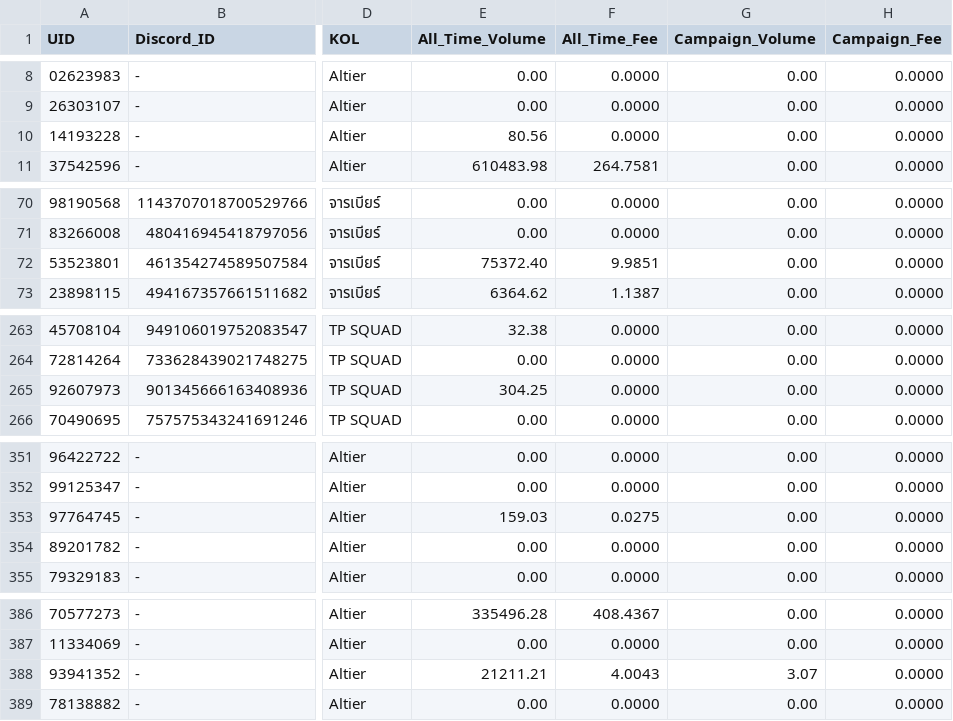
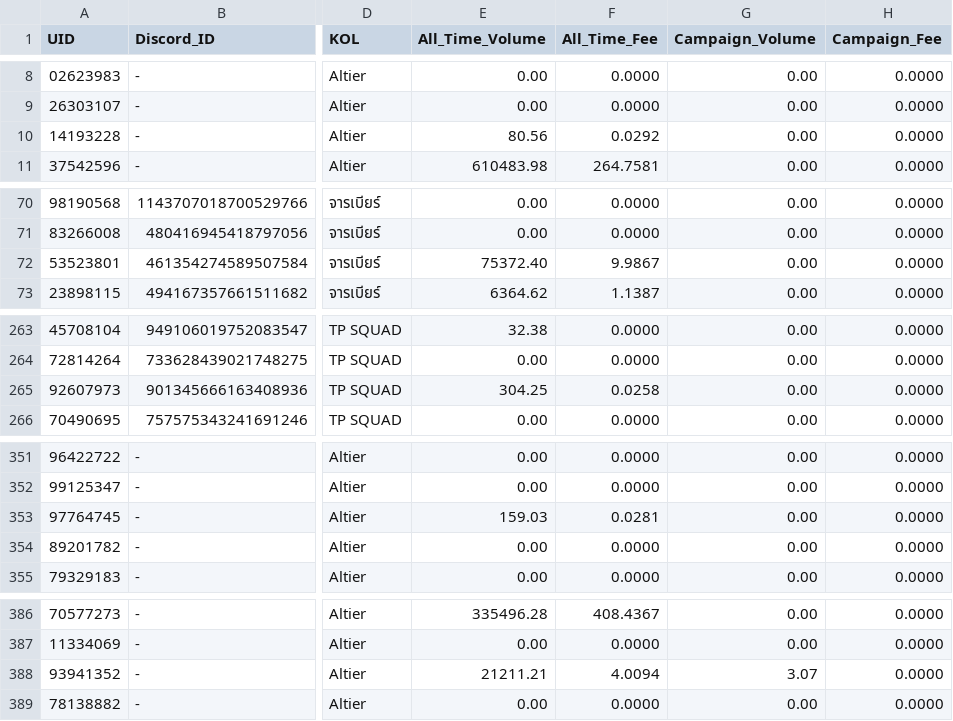
Before and after one commit to altiercenter-lab/Alt1er-MEXC-Dashboard, a CSV file: public/tickets/volume_comparison_dual.csv, drawn as a sheet; only a part is shown, gaps mark what is left out; the diff names each change by its address in the sheet, - before the commit and + after, or states it on an @@ line.

```diff
--- a/public/tickets/volume_comparison_dual.csv
+++ b/public/tickets/volume_comparison_dual.csv
-F10 (All_Time_Fee): 0.0000
+F10 (All_Time_Fee): 0.0292
-F72 (All_Time_Fee): 9.9851
+F72 (All_Time_Fee): 9.9867
-F265 (All_Time_Fee): 0.0000
+F265 (All_Time_Fee): 0.0258
-F353 (All_Time_Fee): 0.0275
+F353 (All_Time_Fee): 0.0281
-F388 (All_Time_Fee): 4.0043
+F388 (All_Time_Fee): 4.0094
```
Also changed, not shown: public/tickets/all_time_volume.csv, 1 other file.
